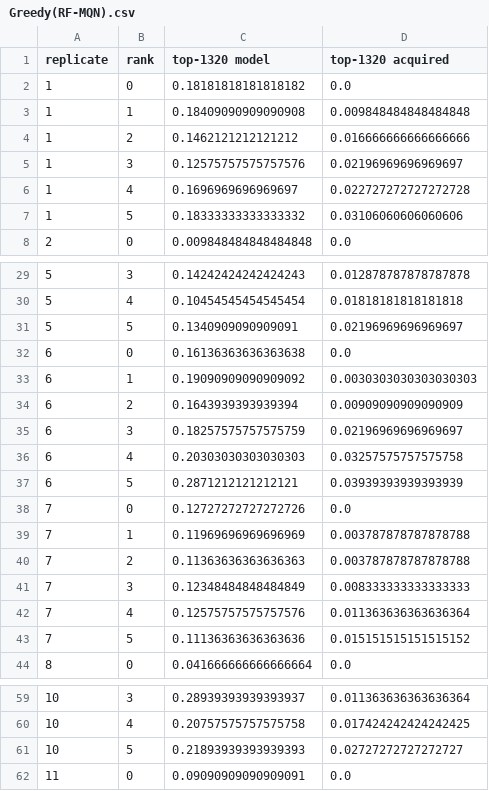
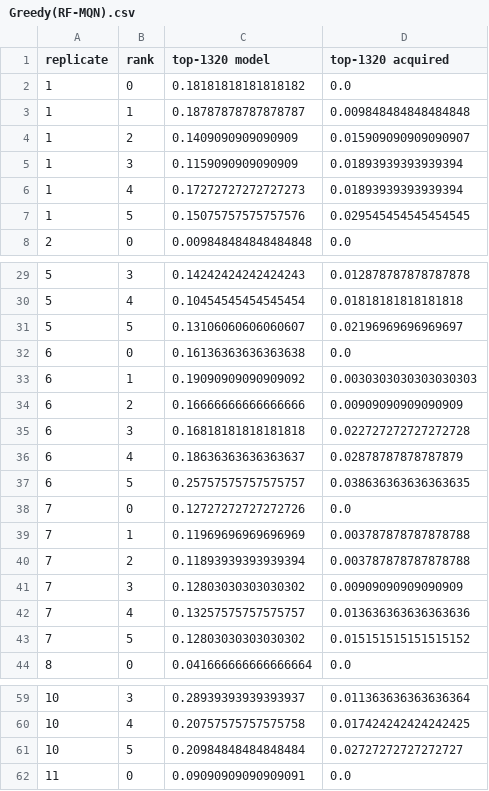
Before and after one commit to jensengroup/AL_paper, a CSV file: all_PADRE/130k/AcquisitionDTP-RFMQN-241202-191810-db/Greedy(RF-MQN)/Greedy(RF-MQN).csv, drawn as a sheet; only a part is shown, gaps mark what is left out; the diff covers the shown part only.

```diff
--- a/all_PADRE/130k/AcquisitionDTP-RFMQN-241202-191810-db/Greedy(RF-MQN)/Greedy(RF-MQN).csv
+++ b/all_PADRE/130k/AcquisitionDTP-RFMQN-241202-191810-db/Greedy(RF-MQN)/Greedy(RF-MQN).csv
@@ -2,7 +2,7 @@ replicate,rank,top-1320 model,top-1320 acquired
 1,0,0.18181818181818182,0.0
-1,1,0.18409090909090908,0.009848484848484848
-1,2,0.1462121212121212,0.016666666666666666
-1,3,0.12575757575757576,0.02196969696969697
-1,4,0.1696969696969697,0.022727272727272728
-1,5,0.18333333333333332,0.03106060606060606
+1,1,0.18787878787878787,0.009848484848484848
+1,2,0.1409090909090909,0.015909090909090907
+1,3,0.1159090909090909,0.01893939393939394
+1,4,0.17272727272727273,0.01893939393939394
+1,5,0.15075757575757576,0.029545454545454545
 2,0,0.009848484848484848,0.0
@@ -30,15 +30,15 @@ replicate,rank,top-1320 model,top-1320 acquired
 5,4,0.10454545454545454,0.01818181818181818
-5,5,0.1340909090909091,0.02196969696969697
+5,5,0.13106060606060607,0.02196969696969697
 6,0,0.16136363636363638,0.0
 6,1,0.19090909090909092,0.0030303030303030303
-6,2,0.1643939393939394,0.00909090909090909
-6,3,0.18257575757575759,0.02196969696969697
-6,4,0.20303030303030303,0.03257575757575758
-6,5,0.2871212121212121,0.03939393939393939
+6,2,0.16666666666666666,0.00909090909090909
+6,3,0.16818181818181818,0.022727272727272728
+6,4,0.18636363636363637,0.02878787878787879
+6,5,0.25757575757575757,0.038636363636363635
 7,0,0.12727272727272726,0.0
 7,1,0.11969696969696969,0.003787878787878788
-7,2,0.11363636363636363,0.003787878787878788
-7,3,0.12348484848484849,0.008333333333333333
-7,4,0.12575757575757576,0.011363636363636364
-7,5,0.11136363636363636,0.015151515151515152
+7,2,0.11893939393939394,0.003787878787878788
+7,3,0.12803030303030302,0.00909090909090909
+7,4,0.13257575757575757,0.013636363636363636
+7,5,0.12803030303030302,0.015151515151515152
 8,0,0.041666666666666664,0.0
@@ -60,3 +60,3 @@ replicate,rank,top-1320 model,top-1320 acquired
 10,4,0.20757575757575758,0.017424242424242425
-10,5,0.21893939393939393,0.02727272727272727
+10,5,0.20984848484848484,0.02727272727272727
 11,0,0.09090909090909091,0.0
```
Also changed, not shown: 108 edited cells elsewhere in this file, 01_BestCombosDTP/AcquisitionFunctionTestsRFMQN/Greedy.csv, 19 other files.
